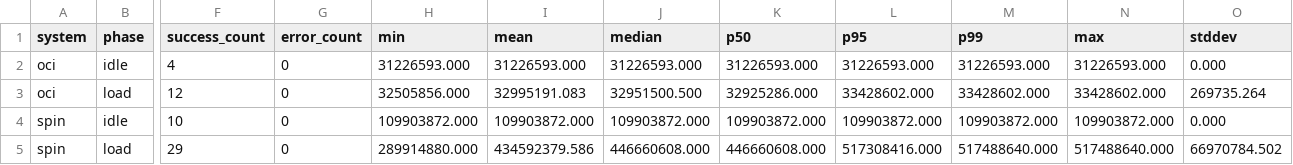
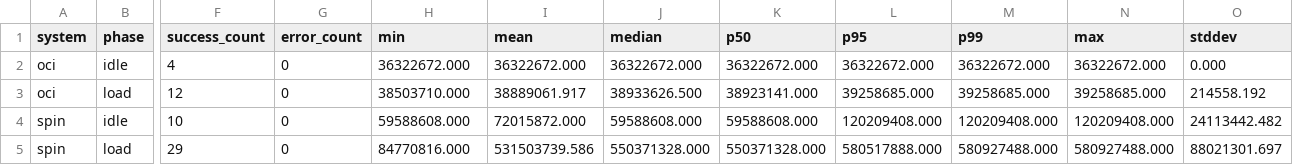
Before and after one commit to MilzorV/LSC-wasm-vs-containers-benchmark, a CSV file: results/processed/memory_summary.csv, drawn as a sheet; only a part is shown, gaps mark what is left out; the diff names each change by its address in the sheet, - before the commit and + after, or states it on an @@ line.

```diff
--- a/results/processed/memory_summary.csv
+++ b/results/processed/memory_summary.csv
-H2 (min): 31226593.000
+H2 (min): 36322672.000
-I2 (mean): 31226593.000
+I2 (mean): 36322672.000
-J2 (median): 31226593.000
+J2 (median): 36322672.000
-K2 (p50): 31226593.000
+K2 (p50): 36322672.000
-L2 (p95): 31226593.000
+L2 (p95): 36322672.000
-M2 (p99): 31226593.000
+M2 (p99): 36322672.000
-N2 (max): 31226593.000
+N2 (max): 36322672.000
-H3 (min): 32505856.000
+H3 (min): 38503710.000
-I3 (mean): 32995191.083
+I3 (mean): 38889061.917
-J3 (median): 32951500.500
+J3 (median): 38933626.500
-K3 (p50): 32925286.000
+K3 (p50): 38923141.000
-L3 (p95): 33428602.000
+L3 (p95): 39258685.000
-M3 (p99): 33428602.000
+M3 (p99): 39258685.000
-N3 (max): 33428602.000
+N3 (max): 39258685.000
-O3 (stddev): 269735.264
+O3 (stddev): 214558.192
-H4 (min): 109903872.000
+H4 (min): 59588608.000
-I4 (mean): 109903872.000
+I4 (mean): 72015872.000
-J4 (median): 109903872.000
+J4 (median): 59588608.000
-K4 (p50): 109903872.000
+K4 (p50): 59588608.000
-L4 (p95): 109903872.000
+L4 (p95): 120209408.000
-M4 (p99): 109903872.000
+M4 (p99): 120209408.000
-N4 (max): 109903872.000
+N4 (max): 120209408.000
-O4 (stddev): 0.000
+O4 (stddev): 24113442.482
-H5 (min): 289914880.000
+H5 (min): 84770816.000
-I5 (mean): 434592379.586
+I5 (mean): 531503739.586
-J5 (median): 446660608.000
+J5 (median): 550371328.000
-K5 (p50): 446660608.000
+K5 (p50): 550371328.000
-L5 (p95): 517308416.000
+L5 (p95): 580517888.000
-M5 (p99): 517488640.000
+M5 (p99): 580927488.000
-N5 (max): 517488640.000
+N5 (max): 580927488.000
-O5 (stddev): 66970784.502
+O5 (stddev): 88021301.697
```
Also changed, not shown: results/processed/cold_start_summary.csv, results/processed/load_summary.csv, 19 other files.
